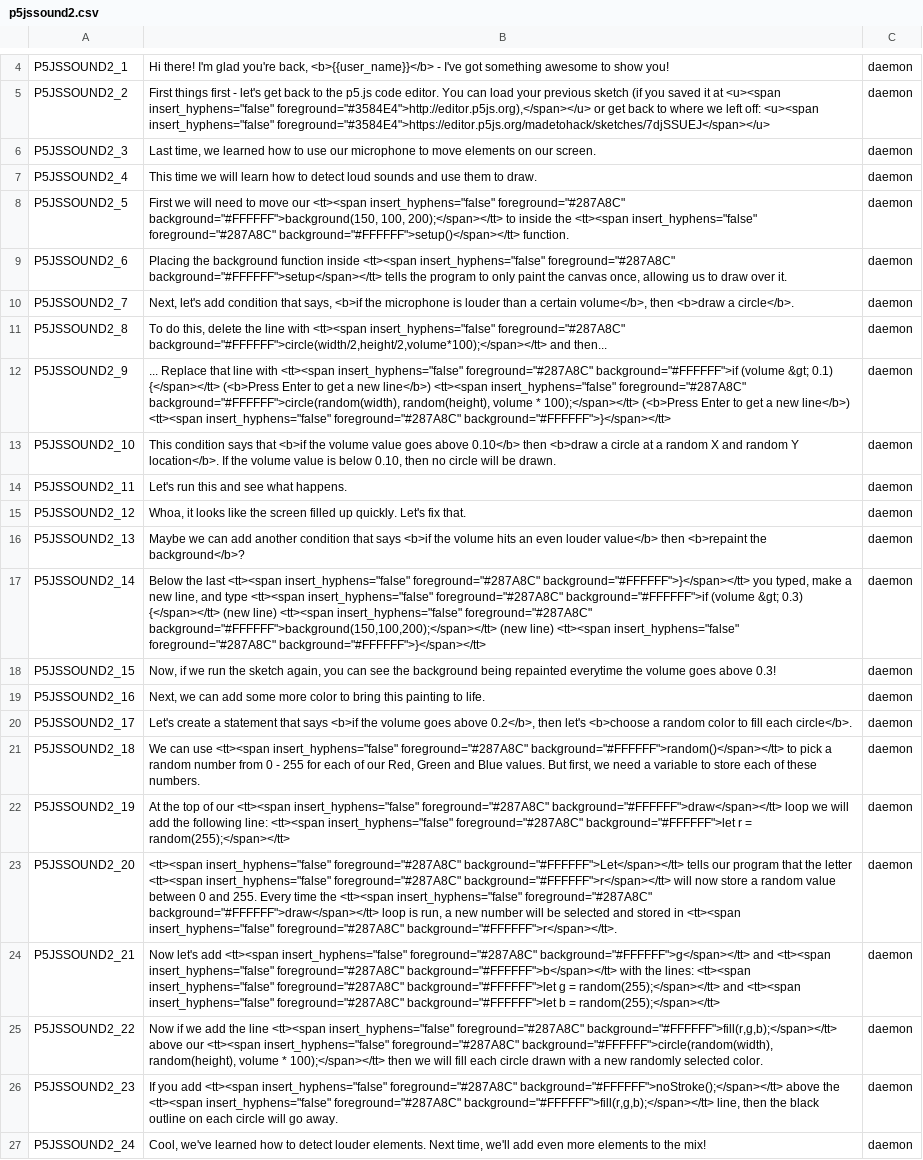
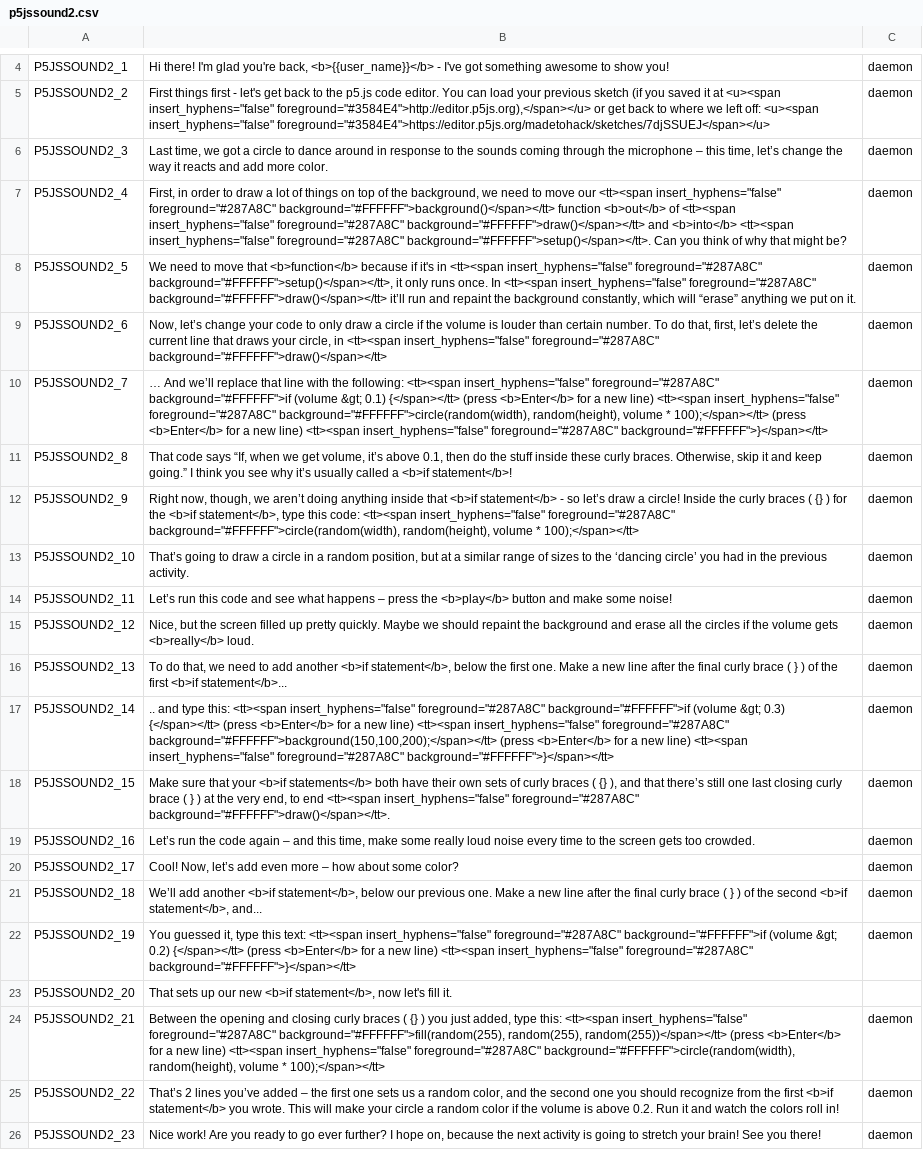
Before and after one commit to endlessm/clubhouse, a CSV file: data/quests_strings/p5jssound2.csv, drawn as a sheet; only a part is shown, gaps mark what is left out; the diff names each change by its address in the sheet, - before the commit and + after, or states it on an @@ line.

```diff
--- a/data/quests_strings/p5jssound2.csv
+++ b/data/quests_strings/p5jssound2.csv
-B6: …time, we learned how to use our microphone to move elements on our screen.
+B6: …time, we got a circle to dance around in response to the sounds coming through the microphone – this time, let’s change the way it reacts and add more color.
-B7: This time we will learn how to detect loud sounds and use them to draw.
+B7: First, in order to draw a lot of things on top of the background, we need to move our <tt><span insert_hyphens="false" foreground="#287A8C" background="#FFFFFF">background()</span></tt> function <b>out</b> of <tt><span insert_hyphens="false" foreground="#287A8C" background="#FFFFFF">draw()</span></tt> and <b>into</b> <tt><span insert_hyphens="false" foreground="#287A8C" background="#FFFFFF">setup()</span></tt>. Can you think of why that might be?
-B8: First we will need to move our <tt><span insert_hyphens="false" foreground="#287A8C" background="#FFFFFF">background(150, 100, 200);</span></tt> to inside the <tt><span insert_hyphens="false" foreground="#287A8C" background="#FFFFFF">setup()</span></tt> function.
+B8: We need to move that <b>function</b> because if it's in <tt><span insert_hyphens="false" foreground="#287A8C" background="#FFFFFF">setup()</span></tt>, it only runs once. In <tt><span insert_hyphens="false" foreground="#287A8C" background="#FFFFFF">draw()</span></tt> it’ll run and repaint the background constantly, which will “erase” anything we put on it.
-B9: Placing the background function inside <tt><span insert_hyphens="false" foreground="#287A8C" background="#FFFFFF">setup</span></tt> tells the program to only paint the canvas once, allowing us to draw over it.
+B9: Now, let’s change your code to only draw a circle if the volume is louder than certain number. To do that, first, let’s delete the current line that draws your circle, in <tt><span insert_hyphens="false" foreground="#287A8C" background="#FFFFFF">draw()</span></tt>
-B10: Next, let's add condition that says, <b>if the microphone is louder than a certain volume</b>, then <b>draw a circle</b>.
+B10: … And we’ll replace that line with the following: <tt><span insert_hyphens="false" foreground="#287A8C" background="#FFFFFF">if (volume &gt; 0.1) {</span></tt> (press <b>Enter</b> for a new line) <tt><span insert_hyphens="false" foreground="#287A8C" background="#FFFFFF">circle(random(width), random(height), volume * 100);</span></tt> (press <b>Enter</b> for a new line) <tt><span insert_hyphens="false" foreground="#287A8C" background="#FFFFFF">}</span></tt>
-B11: To do this, delete the line with <tt><span insert_hyphens="false" foreground="#287A8C" background="#FFFFFF">circle(width/2,height/2,volume*100);</span></tt> and then...
+B11: That code says “If, when we get volume, it’s above 0.1, then do the stuff inside these curly braces. Otherwise, skip it and keep going.” I think you see why it’s usually called a <b>if statement</b>!
-B12: ... Replace that line with <tt><span insert_hyphens="false" foreground="#287A8C" background="#FFFFFF">if (volume &gt; 0.1) {</span></tt> (<b>Press Enter to get a new line</b>) <tt><span insert_hyphens="false" foreground="#287A8C" background="#FFFFFF">circle(random(width), random(height), volume * 100);</span></tt> (<b>Press Enter to get a new line</b>) <tt><span insert_hyphens="false" foreground="#287A8C" background="#FFFFFF">}</span></tt>
+B12: Right now, though, we aren’t doing anything inside that <b>if statement</b> - so let’s draw a circle! Inside the curly braces ( {} ) for the <b>if statement</b>, type this code: <tt><span insert_hyphens="false" foreground="#287A8C" background="#FFFFFF">circle(random(width), random(height), volume * 100);</span></tt>
-B13: This condition says that <b>if the volume value goes above 0.10</b> then <b>draw a circle at a random X and random Y location</b>. If the volume value is below 0.10, then no circle will be drawn.
+B13: That’s going to draw a circle in a random position, but at a similar range of sizes to the ‘dancing circle’ you had in the previous activity.
-B14: Let's run this and see what happens.
+B14: Let’s run this code and see what happens – press the <b>play</b> button and make some noise!
-B15: Whoa, it looks like the screen filled up quickly. Let's fix that.
+B15: Nice, but the screen filled up pretty quickly. Maybe we should repaint the background and erase all the circles if the volume gets <b>really</b> loud.
-B16: Maybe we can add another condition that says <b>if the volume hits an even louder value</b> then <b>repaint the background</b>?
+B16: To do that, we need to add another <b>if statement</b>, below the first one. Make a new line after the final curly brace ( } ) of the first <b>if statement</b>...
-B17: Below the last <tt><span insert_hyphens="false" foreground="#287A8C" background="#FFFFFF">}</span></tt> you typed, make a new line, and type <tt><span insert_hyphens="false" foreground="#287A8C" background="#FFFFFF">if (volume &gt; 0.3) {</span></tt> (new line) <tt><span insert_hyphens="false" foreground="#287A8C" background="#FFFFFF">background(150,100,200);</span></tt> (new line) <tt><span…
+B17: .. and type this: <tt><span insert_hyphens="false" foreground="#287A8C" background="#FFFFFF">if (volume &gt; 0.3) {</span></tt> (press <b>Enter</b> for a new line) <tt><span insert_hyphens="false" foreground="#287A8C" background="#FFFFFF">background(150,100,200);</span></tt> (press <b>Enter</b> for a new line) <tt><span…
-B18: Now, if we run the sketch again, you can see the background being repainted everytime the volume goes above 0.3!
+B18: Make sure that your <b>if statements</b> both have their own sets of curly braces ( {} ), and that there’s still one last closing curly brace ( } ) at the very end, to end <tt><span insert_hyphens="false" foreground="#287A8C" background="#FFFFFF">draw()</span></tt>.
-B19: Next, we can add some more color to bring this painting to life.
+B19: Let’s run the code again – and this time, make some really loud noise every time to the screen gets too crowded.
-B20: Let's create a statement that says <b>if the volume goes above 0.2</b>, then let's <b>choose a random color to fill each circle</b>.
+B20: Cool! Now, let’s add even more – how about some color?
-B21: We can use <tt><span insert_hyphens="false" foreground="#287A8C" background="#FFFFFF">random()</span></tt> to pick a random number from 0 - 255 for each of our Red, Green and Blue values. But first, we need a variable to store each of these numbers.
+B21: We’ll add another <b>if statement</b>, below our previous one. Make a new line after the final curly brace ( } ) of the second <b>if statement</b>, and...
-B22: At the top of our <tt><span insert_hyphens="false" foreground="#287A8C" background="#FFFFFF">draw</span></tt> loop we will add the following line: <tt><span insert_hyphens="false" foreground="#287A8C" background="#FFFFFF">let r = random(255);</span></tt>
+B22: You guessed it, type this text: <tt><span insert_hyphens="false" foreground="#287A8C" background="#FFFFFF">if (volume &gt; 0.2) {</span></tt> (press <b>Enter</b> for a new line) <tt><span insert_hyphens="false" foreground="#287A8C" background="#FFFFFF">}</span></tt>
-B23: <tt><span insert_hyphens="false" foreground="#287A8C" background="#FFFFFF">Let</span></tt> tells our program that the letter <tt><span insert_hyphens="false" foreground="#287A8C" background="#FFFFFF">r</span></tt> will now store a random value between 0 and 255. Every time the <tt><span insert_hyphens="false" foreground="#287A8C" background="#FFFFFF">draw</span></tt> loop is run, a new number will be selected and stored in <tt><span insert_hyphens="false" foreground="#287A8C" background="#FFFFFF">r</span></tt>.
+B23: That sets up our new <b>if statement</b>, now let's fill it.
-C23: daemon
+C23: (empty)
-B24: Now let's add <tt><span insert_hyphens="false" foreground="#287A8C" background="#FFFFFF">g</span></tt> and <tt><span insert_hyphens="false" foreground="#287A8C" background="#FFFFFF">b</span></tt> with the lines: <tt><span insert_hyphens="false" foreground="#287A8C" background="#FFFFFF">let g = random(255);</span></tt> and <tt><span insert_hyphens="false" foreground="#287A8C" background="#FFFFFF">let b = random(255);</span></tt>
+B24: Between the opening and closing curly braces ( {} ) you just added, type this: <tt><span insert_hyphens="false" foreground="#287A8C" background="#FFFFFF">fill(random(255), random(255), random(255))</span></tt> (press <b>Enter</b> for a new line) <tt><span insert_hyphens="false" foreground="#287A8C" background="#FFFFFF">circle(random(width), random(height), volume * 100);</span></tt>
-B25: Now if we add the line <tt><span insert_hyphens="false" foreground="#287A8C" background="#FFFFFF">fill(r,g,b);</span></tt> above our <tt><span insert_hyphens="false" foreground="#287A8C" background="#FFFFFF">circle(random(width), random(height), volume * 100);</span></tt> then we will fill each circle drawn with a new randomly selected color.
+B25: That’s 2 lines you’ve added – the first one sets us a random color, and the second one you should recognize from the first <b>if statement</b> you wrote. This will make your circle a random color if the volume is above 0.2. Run it and watch the colors roll in!
-B26: If you add <tt><span insert_hyphens="false" foreground="#287A8C" background="#FFFFFF">noStroke();</span></tt> above the <tt><span insert_hyphens="false" foreground="#287A8C" background="#FFFFFF">fill(r,g,b);</span></tt> line, then the black outline on each circle will go away.
+B26: Nice work! Are you ready to go ever further? I hope on, because the next activity is going to stretch your brain! See you there!
-row 27: P5JSSOUND2_24 | Cool, we've learned how to detect louder elements. Next time, we'll add even more elements to the mix! | daemon
```
Also changed, not shown: data/quests_strings/p5jssound1.csv, data/quests_strings/p5jssound3.csv.
